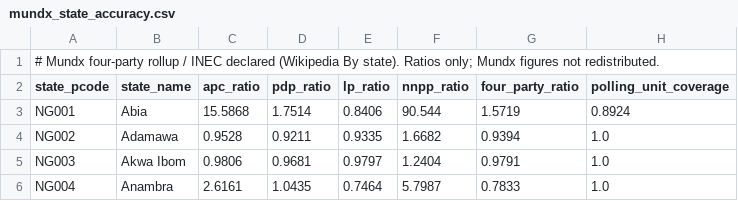
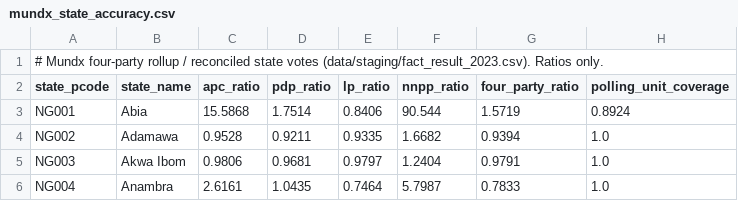
Before and after one commit to batestguy/powerbi-naija-2027-elections-gap, a CSV file: reports/mundx_state_accuracy.csv, drawn as a sheet; only a part is shown.

```diff
--- a/reports/mundx_state_accuracy.csv
+++ b/reports/mundx_state_accuracy.csv
@@ -1,2 +1,2 @@
-# Mundx four-party rollup / INEC declared (Wikipedia By state). Ratios only; Mundx figures not redistributed.
+# Mundx four-party rollup / reconciled state votes (data/staging/fact_result_2023.csv). Ratios only.
 state_pcode,state_name,apc_ratio,pdp_ratio,lp_ratio,nnpp_ratio,four_party_ratio,polling_unit_coverage
```
Also changed, not shown: 13 other files.
